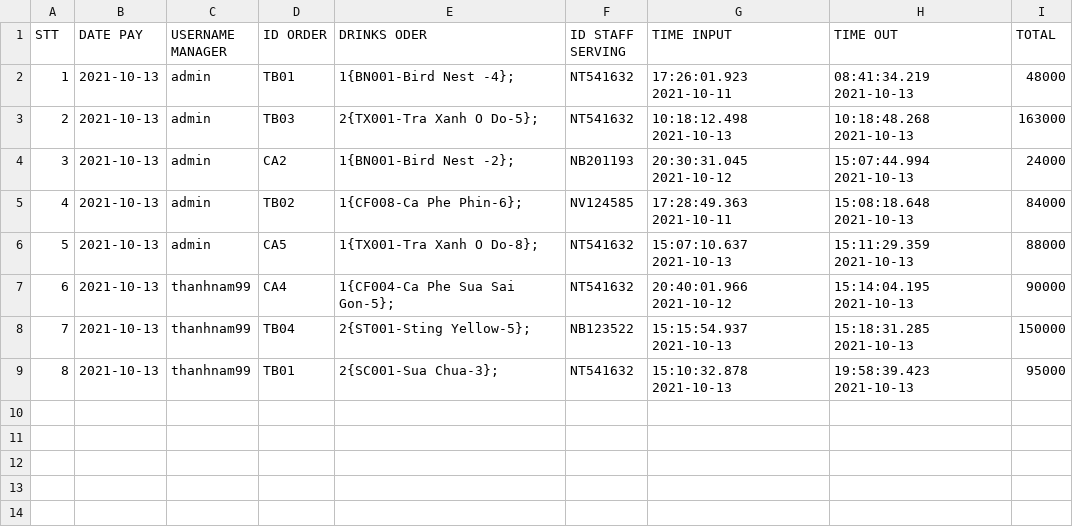
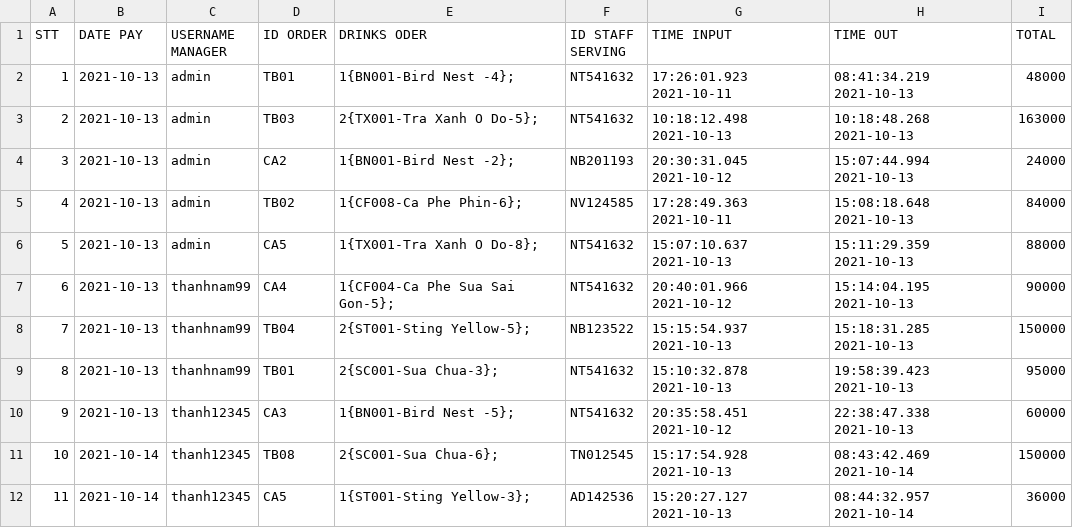
Before and after one commit to thaovt1991/Manager_Coffee_And_Drink, a CSV file: out_data/list_bills.csv, drawn as a sheet.

```diff
--- a/out_data/list_bills.csv
+++ b/out_data/list_bills.csv
@@ -9 +9,4 @@ STT,DATE PAY,USERNAME MANAGER,ID ORDER,DRINKS ODER,ID STAFF SERVING,TIME INPUT,T
 8,2021-10-13,thanhnam99,TB01,2{SC001-Sua Chua-3};,NT541632,15:10:32.878 2021-10-13,19:58:39.423 2021-10-13,95000
+9,2021-10-13,thanh12345,CA3,1{BN001-Bird Nest -5};,NT541632,20:35:58.451 2021-10-12,22:38:47.338 2021-10-13,60000
+10,2021-10-14,thanh12345,TB08,2{SC001-Sua Chua-6};,TN012545,15:17:54.928 2021-10-13,08:43:42.469 2021-10-14,150000
+11,2021-10-14,thanh12345,CA5,1{ST001-Sting Yellow-3};,AD142536,15:20:27.127 2021-10-13,08:44:32.957 2021-10-14,36000
```
Also changed, not shown: out_data/list_tables.csv, 20 other files.
